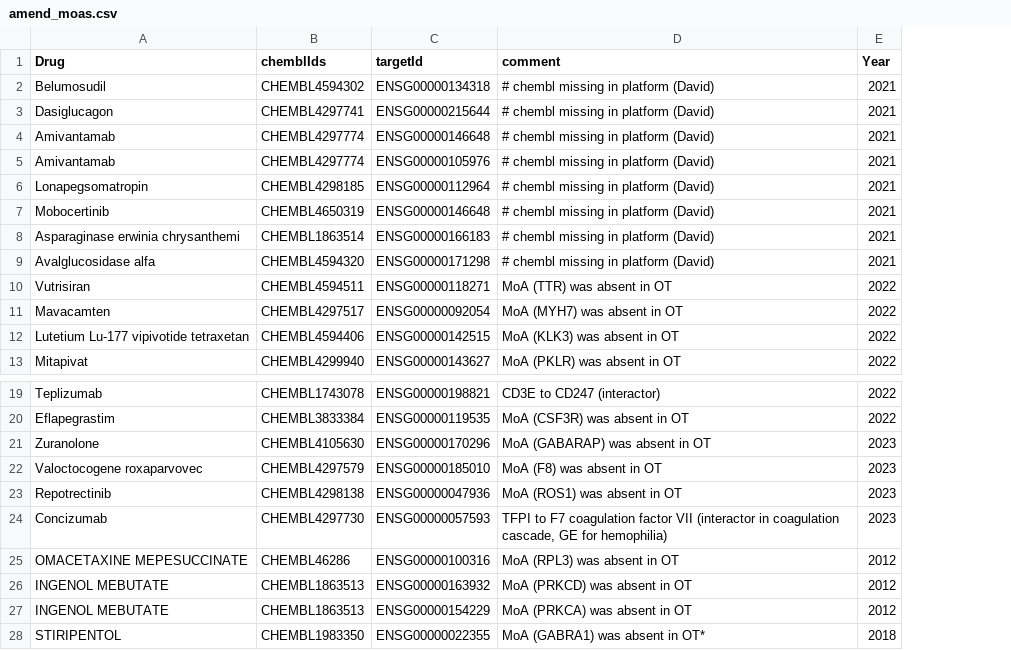
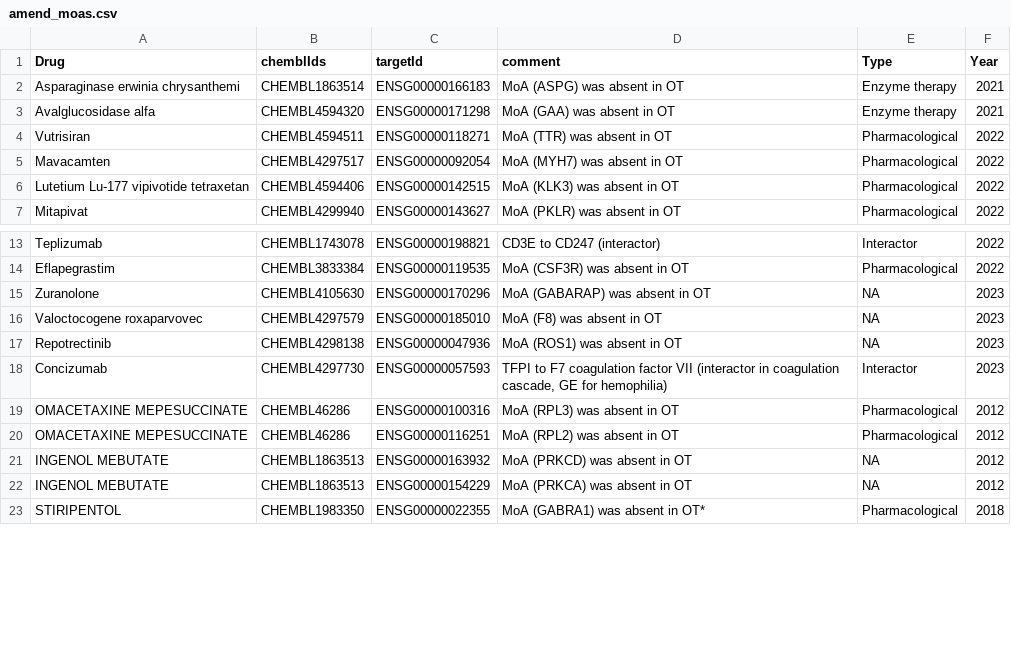
Before and after one commit to opentargets/approvalsSupport, a CSV file: data/ammend_data/amend_moas.csv, drawn as a sheet; only a part is shown, gaps mark what is left out; removed rows and columns are numbered as before the commit, all else as after; the diff names each change by its address in the sheet, - before the commit and + after, or states it on an @@ line.

```diff
--- a/data/ammend_data/amend_moas.csv
+++ b/data/ammend_data/amend_moas.csv
+column E (Type), rows 2-7: Enzyme therapy | Enzyme therapy | Pharmacological | Pharmacological | Pharmacological | Pharmacological; rows 13-19: Interactor | Pharmacological | NA | NA | NA | Interactor | Pharmacological; rows 21-23: NA | NA | Pharmacological
-row 2: Belumosudil | CHEMBL4594302 | ENSG00000134318 | # chembl missing in platform (David) | 2021
-row 3: Dasiglucagon | CHEMBL4297741 | ENSG00000215644 | # chembl missing in platform (David) | 2021
-row 4: Amivantamab | CHEMBL4297774 | ENSG00000146648 | # chembl missing in platform (David) | 2021
-row 5: Amivantamab | CHEMBL4297774 | ENSG00000105976 | # chembl missing in platform (David) | 2021
-row 6: Lonapegsomatropin | CHEMBL4298185 | ENSG00000112964 | # chembl missing in platform (David) | 2021
-row 7: Mobocertinib | CHEMBL4650319 | ENSG00000146648 | # chembl missing in platform (David) | 2021
-D2 (comment): # chembl missing in platform (David)
+D2 (comment): MoA (ASPG) was absent in OT
-D3 (comment): # chembl missing in platform (David)
+D3 (comment): MoA (GAA) was absent in OT
+row 20: OMACETAXINE MEPESUCCINATE | CHEMBL46286 | ENSG00000116251 | MoA (RPL2) was absent in OT | Pharmacological | 2012
```
Also changed, not shown: 17 other files.
